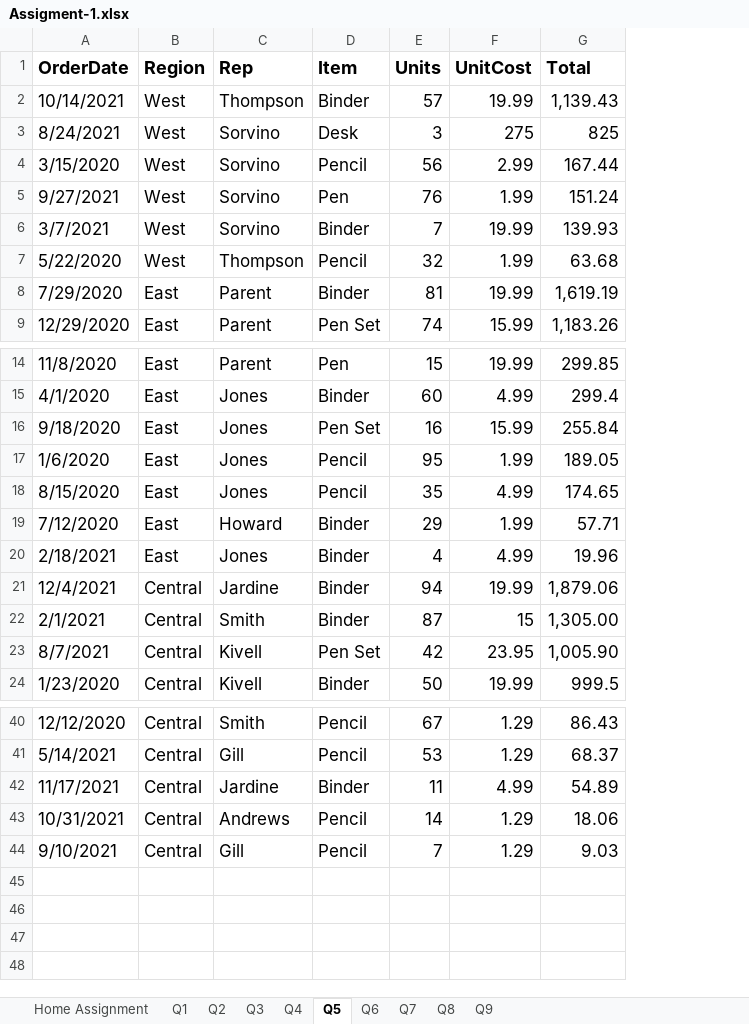
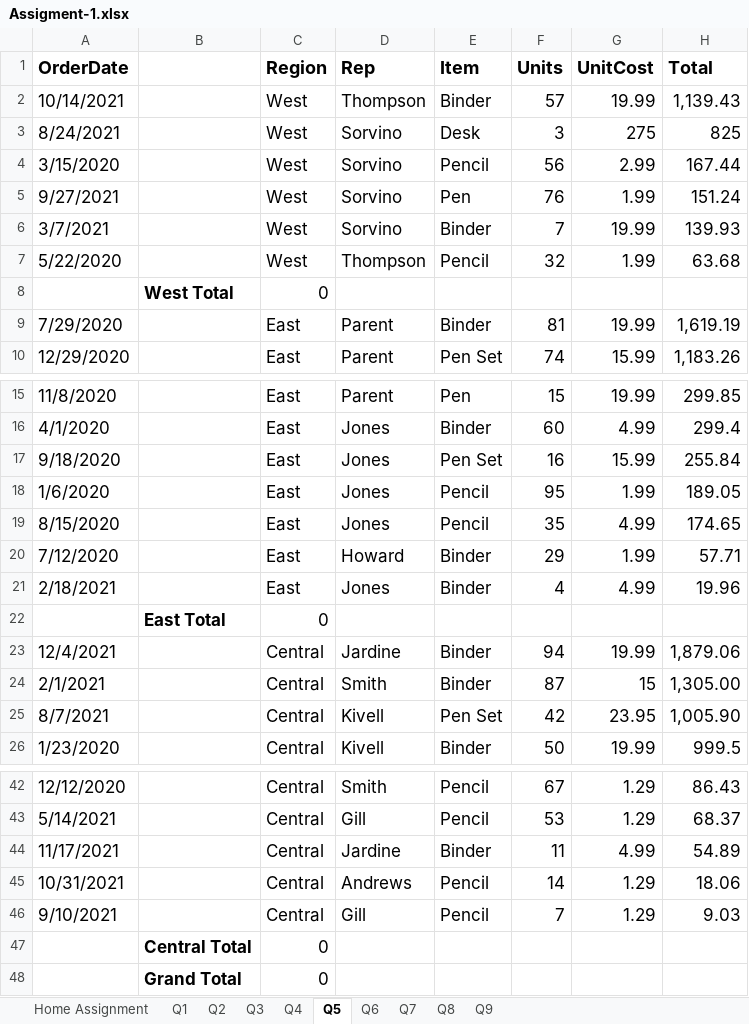
Before and after one commit to navneetds94/neosoft-office-learning, an Excel workbook: relevel/1. Excel/Assingment/Assigment-1.xlsx, sheet Q5, drawn as a sheet; only a part is shown, gaps mark what is left out; values as stored, in another font and other column widths than the file's, no borders; the diff names each change by its address in the sheet, - before the commit and + after, or states it on an @@ line.

```diff
--- a/relevel/1. Excel/Assingment/Assigment-1.xlsx (sheet Q5)
+++ b/relevel/1. Excel/Assingment/Assigment-1.xlsx (sheet Q5)
+column B, empty
+row 8:  | West Total | 0
+row 22:  | East Total | 0
+row 47:  | Central Total | 0
+row 48:  | Grand Total | 0
```
Also changed, not shown: sheet Q3, sheet Q4, sheet Q9, sheet Q8, sheet Q6, Tiffin/Tiffin-ordered.xlsx, relevel/1. Excel/radio-buttons - and -data modeling/Data_Model_1 (4).xlsx, 21 other files.
